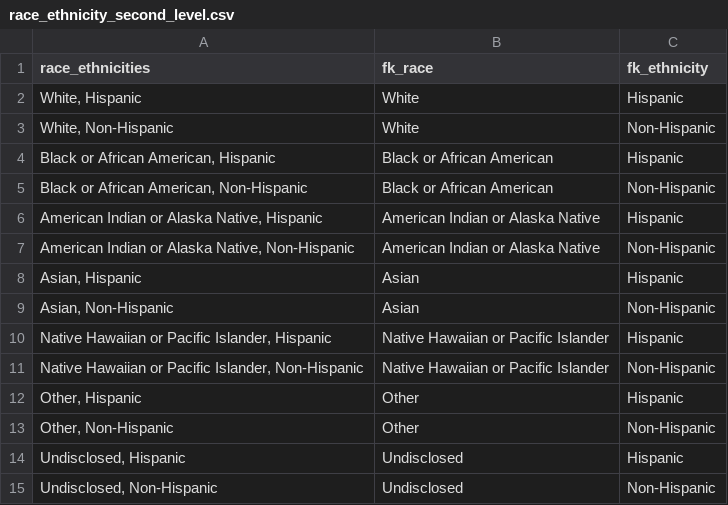
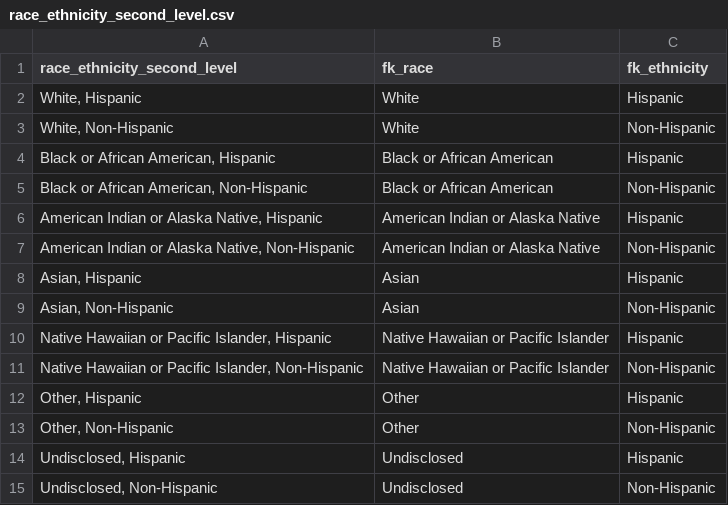
Before and after one commit to ekrolen/demo_hierarchy_docs, a CSV file: race_ethnicity_second_level.csv, drawn as a sheet.

```diff
--- a/race_ethnicity_second_level.csv
+++ b/race_ethnicity_second_level.csv
@@ -1,2 +1,2 @@
-race_ethnicities,fk_race,fk_ethnicity
+race_ethnicity_second_level,fk_race,fk_ethnicity
 "White, Hispanic",White,Hispanic
```
Also changed, not shown: age_second_level.csv, ethnicity_fourth_level.csv, 6 other files.
